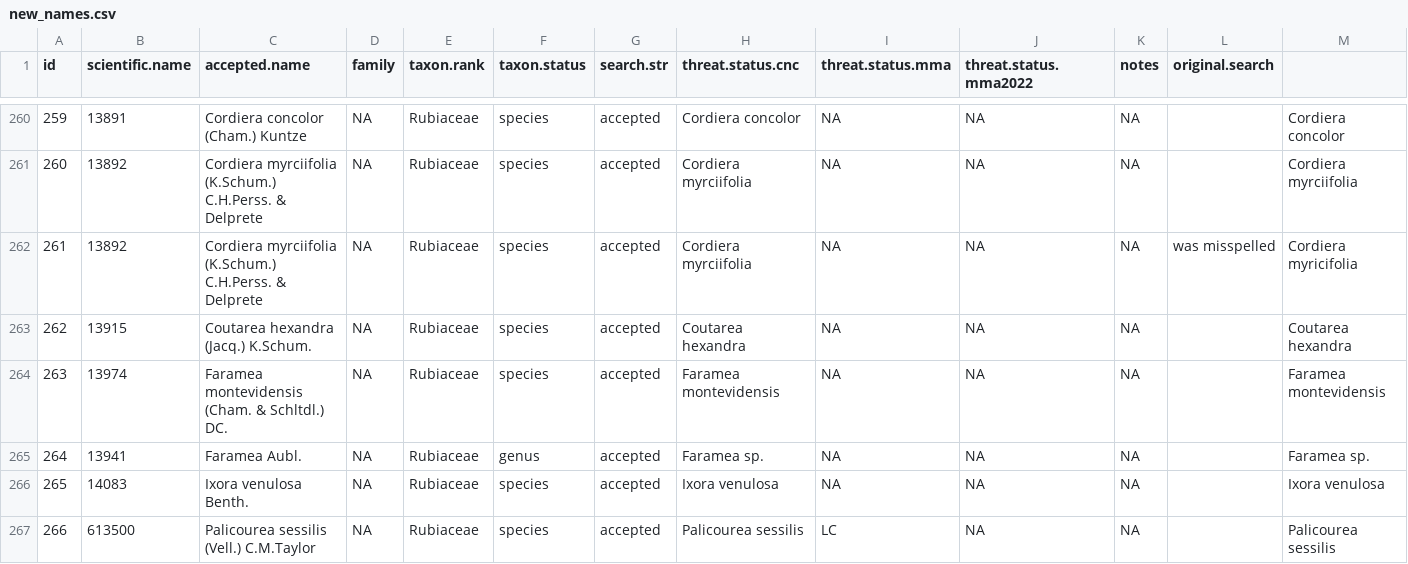
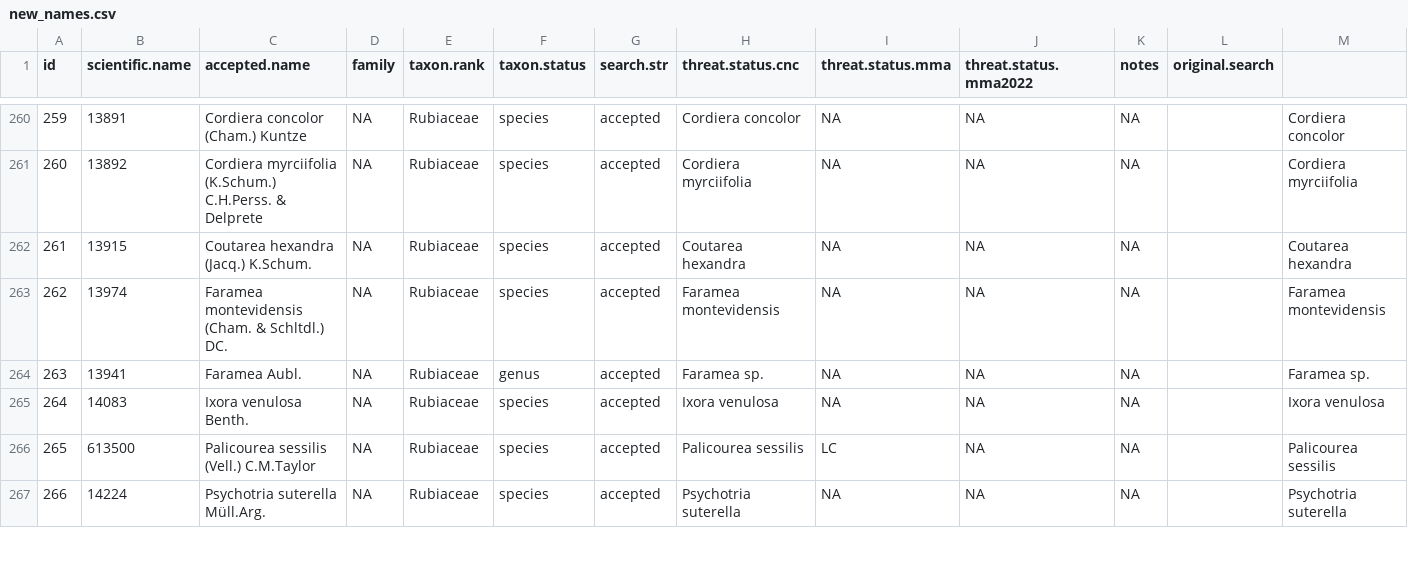
Before and after one commit to PedrMartins/mixed_forest_biomass, a CSV file: new_names.csv, drawn as a sheet; only a part is shown, gaps mark what is left out; the shorter side is filled out with more unchanged rows; removed rows and columns are numbered as before the commit, all else as after; the diff names each change by its address in the sheet, - before the commit and + after, or states it on an @@ line.

```diff
--- a/new_names.csv
+++ b/new_names.csv
-row 262: 261 | 13892 | Cordiera myrciifolia (K.Schum.) C.H.Perss. & Delprete | NA | Rubiaceae | species | accepted | Cordiera myrciifolia | NA | NA | NA | was misspelled | Cordiera myricifolia
@@ column A (id) renumbered from row 262 down @@
```
Also changed, not shown: table_final_to_excel_new_names.csv, 2 other files.
